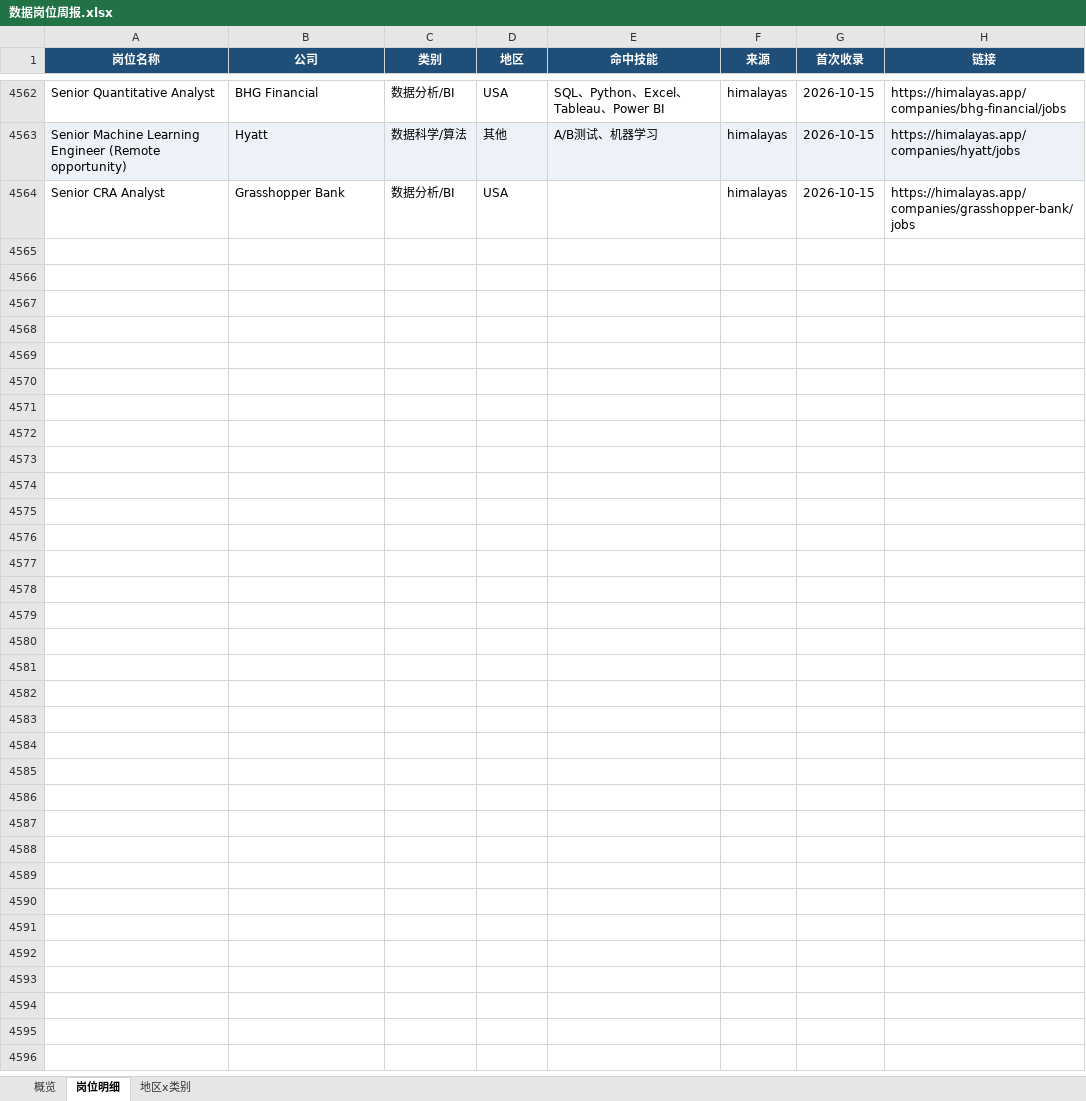
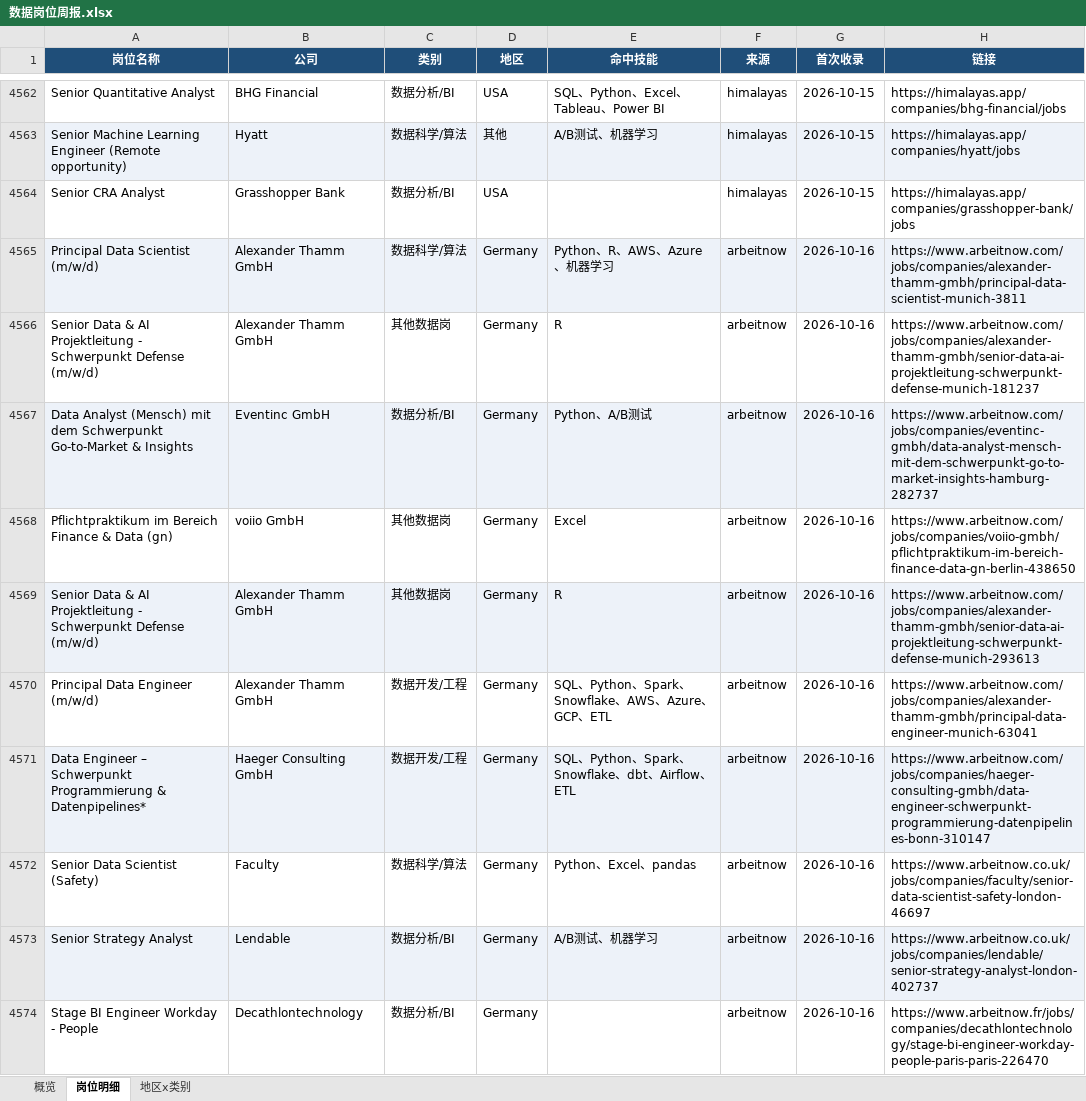
Before and after one commit to EGG-ZERO/da-job-radar, an Excel workbook: reports/数据岗位周报.xlsx, sheet 岗位明细, drawn as a sheet; only a part is shown, gaps mark what is left out; values as stored, in another font and other column widths than the file's, no borders; the diff covers the shown part only; the diff names each change by its address in the sheet, - before the commit and + after, or states it on an @@ line.

```diff
--- a/reports/数据岗位周报.xlsx (sheet 岗位明细)
+++ b/reports/数据岗位周报.xlsx (sheet 岗位明细)
+row 4565: Principal Data Scientist (m/w/d) | Alexander Thamm GmbH | 数据科学/算法 | Germany | Python、R、AWS、Azure、机器学习 | arbeitnow | 2026-10-16 | https://www.arbeitnow.com/jobs/companies/alexander-thamm-gmbh/principal-data-scientist-munich-3811
+row 4566: Senior Data & AI Projektleitung - Schwerpunkt Defense (m/w/d) | Alexander Thamm GmbH | 其他数据岗 | Germany | R | arbeitnow | 2026-10-16 | https://www.arbeitnow.com/jobs/companies/alexander-thamm-gmbh/senior-data-ai-projektleitung-schwerpunkt-defense-munich-181237
+row 4567: Data Analyst (Mensch) mit dem Schwerpunkt Go-to-Market & Insights | Eventinc GmbH | 数据分析/BI | Germany | Python、A/B测试 | arbeitnow | 2026-10-16 | https://www.arbeitnow.com/jobs/companies/eventinc-gmbh/data-analyst-mensch-mit-dem-schwerpunkt-go-to-market-insights-hamburg-282737
+row 4568: Pflichtpraktikum im Bereich Finance & Data (gn) | voiio GmbH | 其他数据岗 | Germany | Excel | arbeitnow | 2026-10-16 | https://www.arbeitnow.com/jobs/companies/voiio-gmbh/pflichtpraktikum-im-bereich-finance-data-gn-berlin-438650
+row 4569: Senior Data & AI Projektleitung - Schwerpunkt Defense (m/w/d) | Alexander Thamm GmbH | 其他数据岗 | Germany | R | arbeitnow | 2026-10-16 | https://www.arbeitnow.com/jobs/companies/alexander-thamm-gmbh/senior-data-ai-projektleitung-schwerpunkt-defense-munich-293613
+row 4570: Principal Data Engineer (m/w/d) | Alexander Thamm GmbH | 数据开发/工程 | Germany | SQL、Python、Spark、Snowflake、AWS、Azure、GCP、ETL | arbeitnow | 2026-10-16 | https://www.arbeitnow.com/jobs/companies/alexander-thamm-gmbh/principal-data-engineer-munich-63041
+row 4571: Data Engineer – Schwerpunkt Programmierung & Datenpipelines* | Haeger Consulting GmbH | 数据开发/工程 | Germany | SQL、Python、Spark、Snowflake、dbt、Airflow、ETL | arbeitnow | 2026-10-16 | https://www.arbeitnow.com/jobs/companies/haeger-consulting-gmbh/data-engineer-schwerpunkt-programmierung-datenpipelines-bonn-310147
+row 4572: Senior Data Scientist (Safety) | Faculty | 数据科学/算法 | Germany | Python、Excel、pandas | arbeitnow | 2026-10-16 | https://www.arbeitnow.co.uk/jobs/companies/faculty/senior-data-scientist-safety-london-46697
+row 4573: Senior Strategy Analyst | Lendable | 数据分析/BI | Germany | A/B测试、机器学习 | arbeitnow | 2026-10-16 | https://www.arbeitnow.co.uk/jobs/companies/lendable/senior-strategy-analyst-london-402737
+row 4574: Stage BI Engineer Workday - People | Decathlontechnology | 数据分析/BI | Germany |  | arbeitnow | 2026-10-16 | https://www.arbeitnow.fr/jobs/companies/decathlontechnology/stage-bi-engineer-workday-people-paris-paris-226470
```
Also changed, not shown: 35 added rows elsewhere in this sheet, sheet 概览, sheet 地区x类别, 5 other files.
